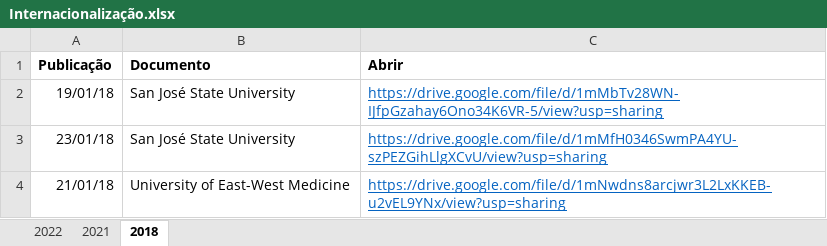
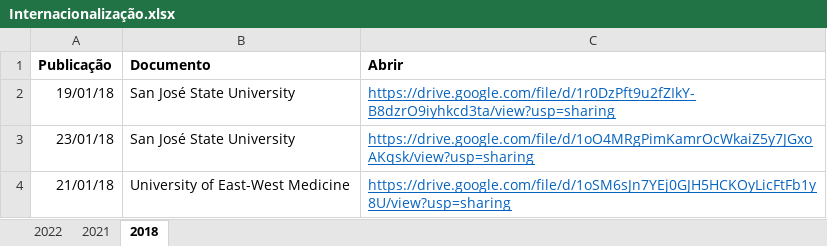
Before and after one commit to ppgcr-unisuam/observatoriocr, an Excel workbook: PPG/Internacionalização.xlsx, sheet 2018, drawn as a sheet; values as stored, in another font and other column widths than the file's, no borders; the diff names each change by its address in the sheet, - before the commit and + after, or states it on an @@ line.

```diff
--- a/PPG/Internacionalização.xlsx (sheet 2018)
+++ b/PPG/Internacionalização.xlsx (sheet 2018)
-C2 (Abrir): https://drive.google.com/file/d/1mMbTv28WN-IJfpGzahay6Ono34K6VR-5/view?usp=sharing
+C2 (Abrir): https://drive.google.com/file/d/1r0DzPft9u2fZIkY-B8dzrO9iyhkcd3ta/view?usp=sharing
-C3 (Abrir): https://drive.google.com/file/d/1mMfH0346SwmPA4YU-szPEZGihLlgXCvU/view?usp=sharing
+C3 (Abrir): https://drive.google.com/file/d/1oO4MRgPimKamrOcWkaiZ5y7JGxoAKqsk/view?usp=sharing
-C4 (Abrir): https://drive.google.com/file/d/1mNwdns8arcjwr3L2LxKKEB-u2vEL9YNx/view?usp=sharing
+C4 (Abrir): https://drive.google.com/file/d/1oSM6sJn7YEj0GJH5HCKOyLicFtFb1y8U/view?usp=sharing
```
Also changed, not shown: sheet 2022, sheet 2021, PPG/Calendários.xlsx, docs/PPG/Bibliografia.xlsx, 16 other files.
